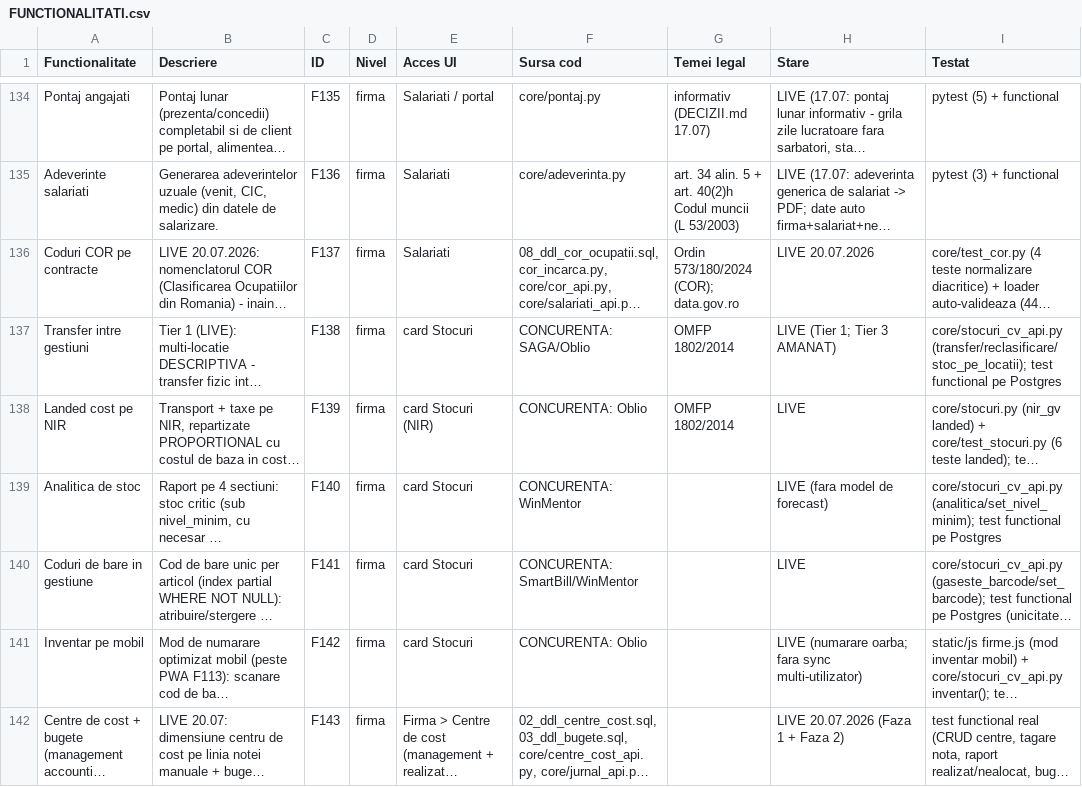
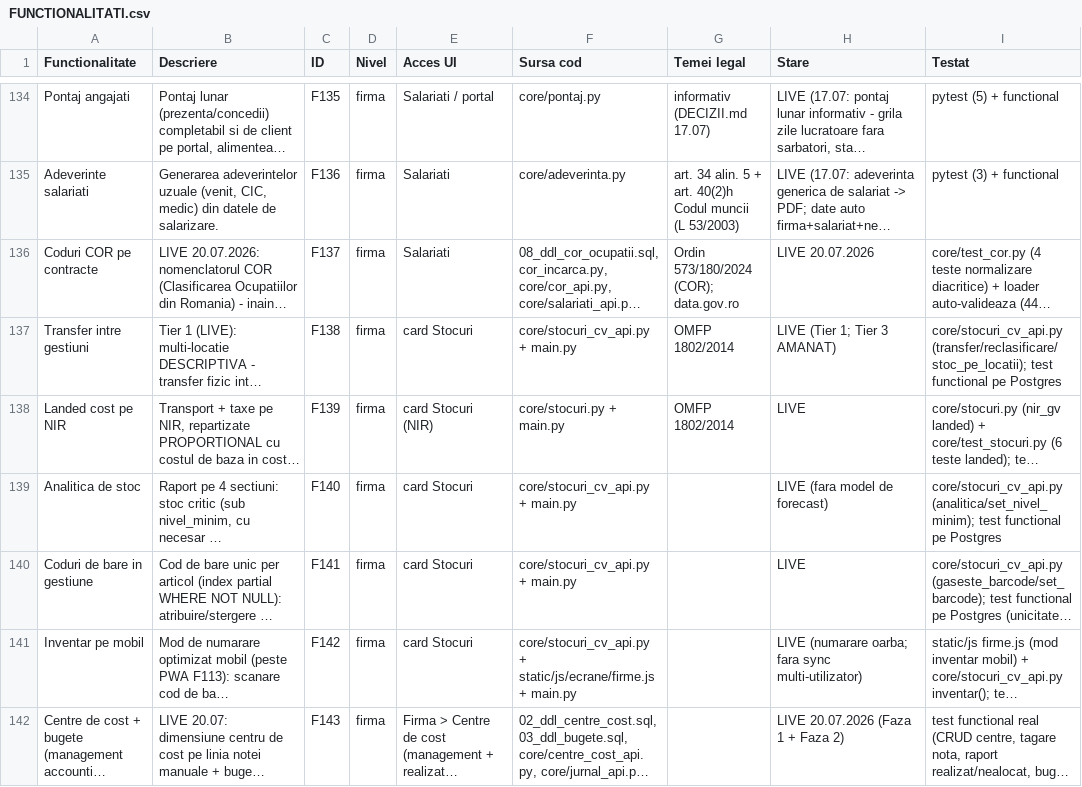
Before and after one commit to CostinHat/iconta-nou-review, a CSV file: FUNCTIONALITATI.csv, drawn as a sheet; only a part is shown, gaps mark what is left out; long unchanged cells end in …; the diff covers the shown part only; the diff names each change by its address in the sheet, - before the commit and + after, or states it on an @@ line.

```diff
--- a/FUNCTIONALITATI.csv
+++ b/FUNCTIONALITATI.csv
-F137 (Sursa cod): CONCURENTA: SAGA/Oblio
+F137 (Sursa cod): core/stocuri_cv_api.py + main.py
-F138 (Sursa cod): CONCURENTA: Oblio
+F138 (Sursa cod): core/stocuri.py + main.py
-F139 (Sursa cod): CONCURENTA: WinMentor
+F139 (Sursa cod): core/stocuri_cv_api.py + main.py
-F140 (Sursa cod): CONCURENTA: SmartBill/WinMentor
+F140 (Sursa cod): core/stocuri_cv_api.py + main.py
-F141 (Sursa cod): CONCURENTA: Oblio
+F141 (Sursa cod): core/stocuri_cv_api.py + static/js/ecrane/firme.js + main.py
```
Also changed, not shown: 6 edited cells elsewhere in this file, 5 other files.
